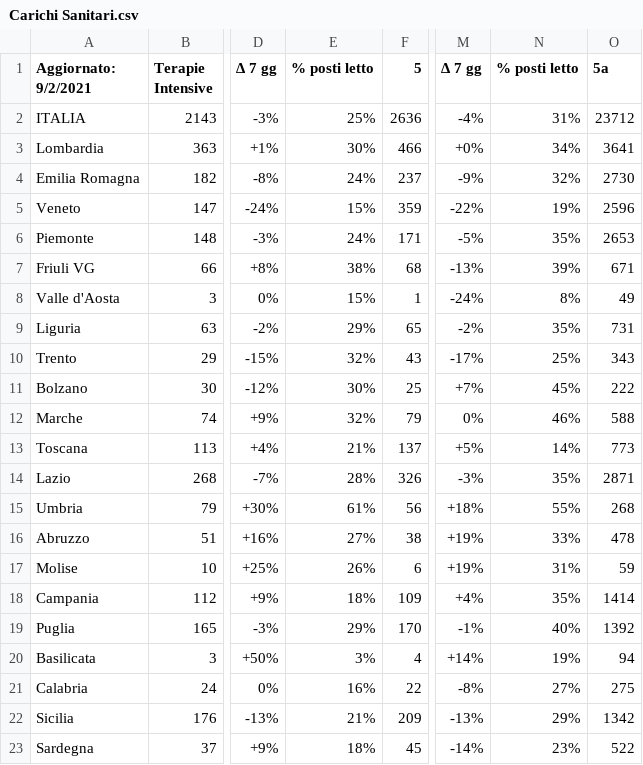
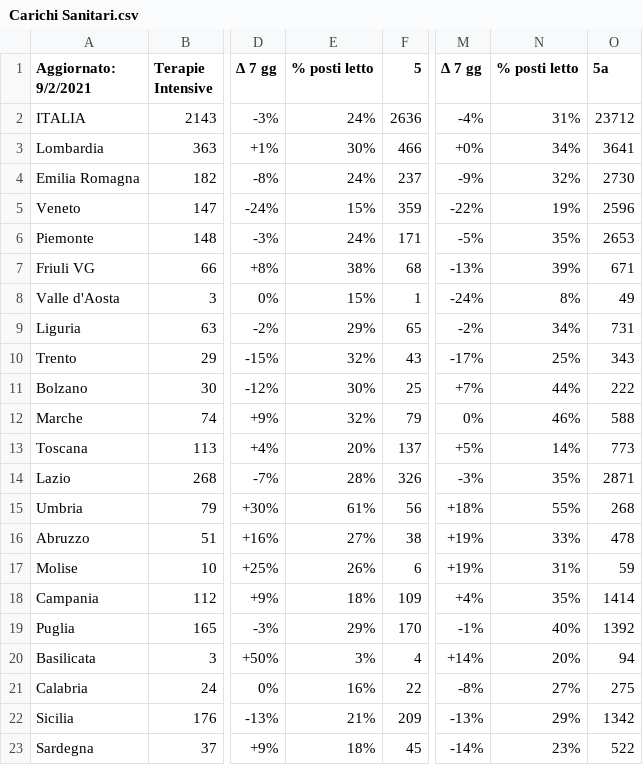
Before and after one commit to Paulsword/PilloleOttimismo, a CSV file: Carichi Sanitari.csv, drawn as a sheet; only a part is shown, gaps mark what is left out; the diff names each change by its address in the sheet, - before the commit and + after, or states it on an @@ line.

```diff
--- a/Carichi Sanitari.csv
+++ b/Carichi Sanitari.csv
-E2 (% posti letto): 25%
+E2 (% posti letto): 24%
-N9 (% posti letto): 35%
+N9 (% posti letto): 34%
-N11 (% posti letto): 45%
+N11 (% posti letto): 44%
-E13 (% posti letto): 21%
+E13 (% posti letto): 20%
-N20 (% posti letto): 19%
+N20 (% posti letto): 20%
```
Also changed, not shown: Casi decessi vaccini.csv, Cover.csv, 3 other files.
